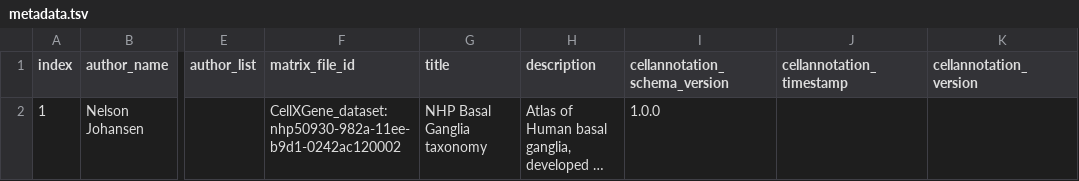
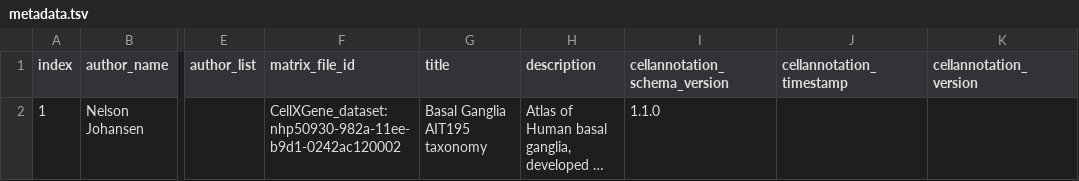
Before and after one commit to brain-bican/basal_ganglia_human_taxonomy, a TSV file: curation_tables/metadata.tsv, drawn as a sheet; only a part is shown, gaps mark what is left out; long unchanged cells end in …; the diff names each change by its address in the sheet, - before the commit and + after, or states it on an @@ line.

```diff
--- a/curation_tables/metadata.tsv
+++ b/curation_tables/metadata.tsv
-G2 (title): NHP Basal Ganglia taxonomy
+G2 (title): Basal Ganglia AIT195 taxonomy
-I2 (cellannotation_schema_version): 1.0.0
+I2 (cellannotation_schema_version): 1.1.0
```
Also changed, not shown: curation_tables/labelset.tsv, src/schema/datatype.tsv, 17 other files.
